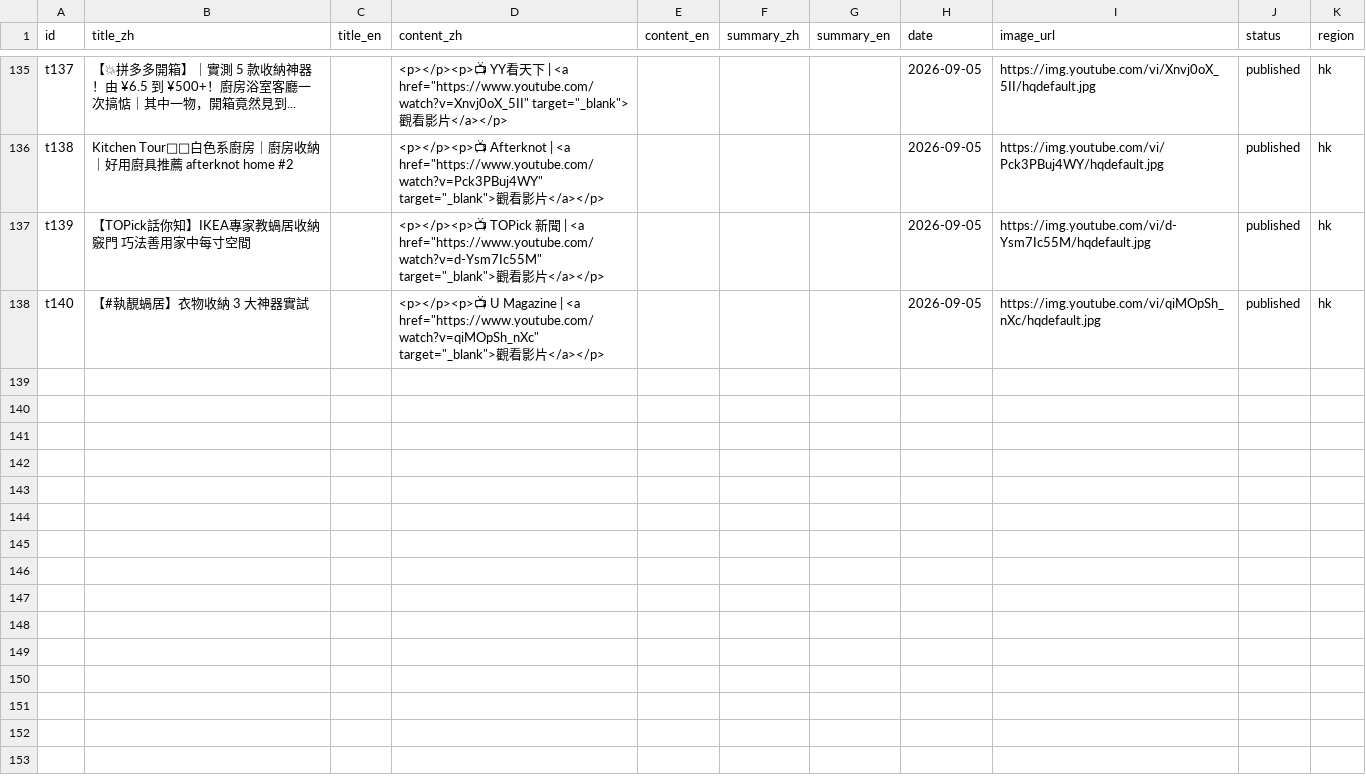
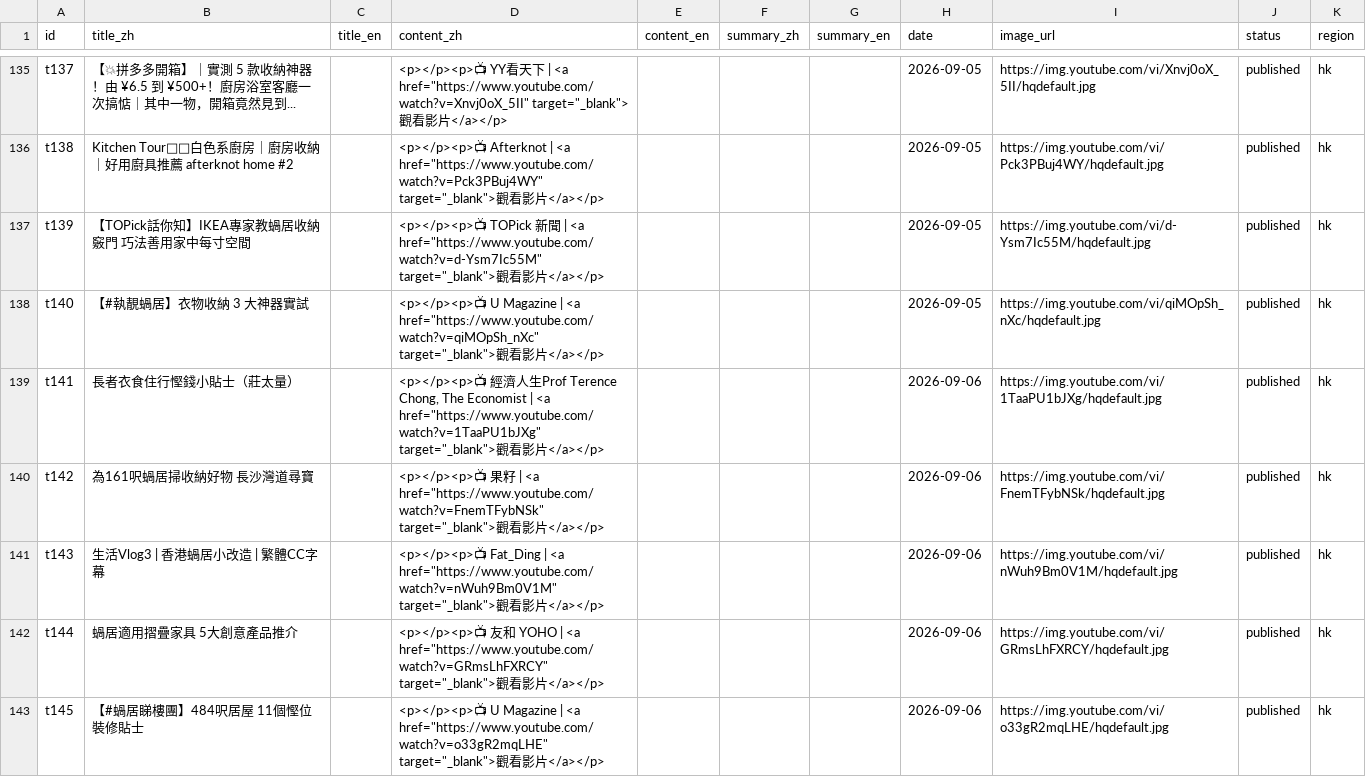
Before and after one commit to gbeoho/Thingerz, a CSV file: data/lifetips.csv, drawn as a sheet; only a part is shown, gaps mark what is left out; the diff names each change by its address in the sheet, - before the commit and + after, or states it on an @@ line.

```diff
--- a/data/lifetips.csv
+++ b/data/lifetips.csv
+row 139: t141 | 長者衣食住行慳錢小貼士（莊太量） |  | <p></p><p>📺 經濟人生Prof Terence Chong, The Economist | <a href="https://www.youtube.com/watch?v=1TaaPU1bJXg" target="_blank">觀看影片</a></p> |  |  |  | 2026-09-06 | https://img.youtube.com/vi/1TaaPU1bJXg/hqdefault.jpg | published | hk
+row 140: t142 | 為161呎蝸居掃收納好物 長沙灣道尋寶 |  | <p></p><p>📺 果籽 | <a href="https://www.youtube.com/watch?v=FnemTFybNSk" target="_blank">觀看影片</a></p> |  |  |  | 2026-09-06 | https://img.youtube.com/vi/FnemTFybNSk/hqdefault.jpg | published | hk
+row 141: t143 | 生活Vlog3 | 香港蝸居小改造 | 繁體CC字幕 |  | <p></p><p>📺 Fat_Ding | <a href="https://www.youtube.com/watch?v=nWuh9Bm0V1M" target="_blank">觀看影片</a></p> |  |  |  | 2026-09-06 | https://img.youtube.com/vi/nWuh9Bm0V1M/hqdefault.jpg | published | hk
+row 142: t144 | 蝸居適用摺疊家具 5大創意產品推介 |  | <p></p><p>📺 友和 YOHO | <a href="https://www.youtube.com/watch?v=GRmsLhFXRCY" target="_blank">觀看影片</a></p> |  |  |  | 2026-09-06 | https://img.youtube.com/vi/GRmsLhFXRCY/hqdefault.jpg | published | hk
+row 143: t145 | 【#蝸居睇樓團】484呎居屋 11個慳位裝修貼士 |  | <p></p><p>📺 U Magazine | <a href="https://www.youtube.com/watch?v=o33gR2mqLHE" target="_blank">觀看影片</a></p> |  |  |  | 2026-09-06 | https://img.youtube.com/vi/o33gR2mqLHE/hqdefault.jpg | published | hk
```
Also changed, not shown: data/news.csv.
